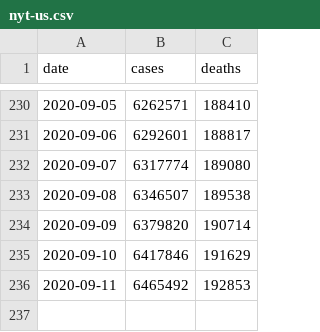
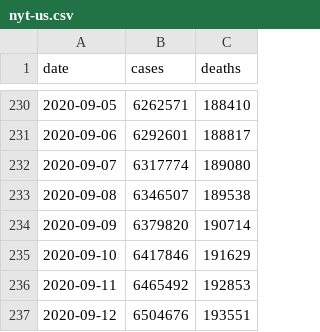
Before and after one commit to artcompiler/coronaviris, a CSV file: data/nyt-us.csv, drawn as a sheet; only a part is shown, gaps mark what is left out; the diff names each change by its address in the sheet, - before the commit and + after, or states it on an @@ line.

```diff
--- a/data/nyt-us.csv
+++ b/data/nyt-us.csv
+row 237: 2020-09-12 | 6504676 | 193551
```
Also changed, not shown: data/nyt-us-states.csv, 1 other file.
